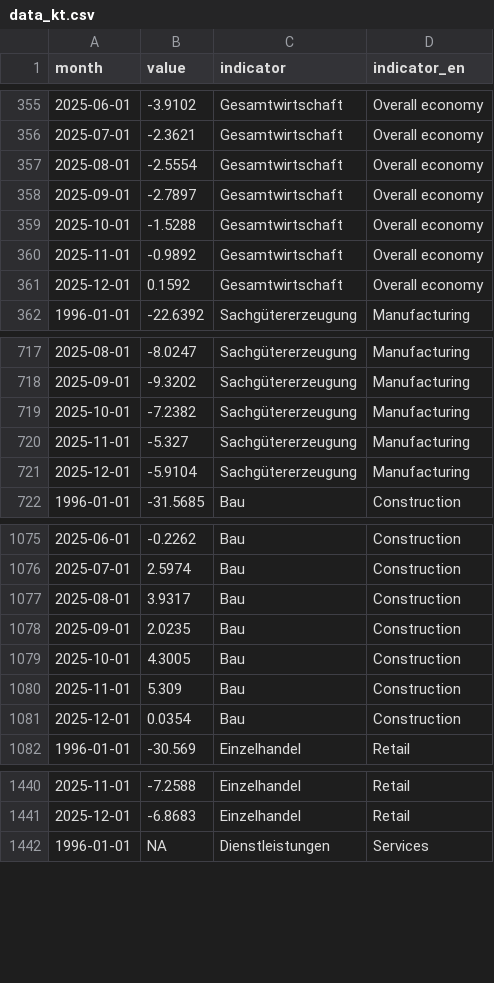
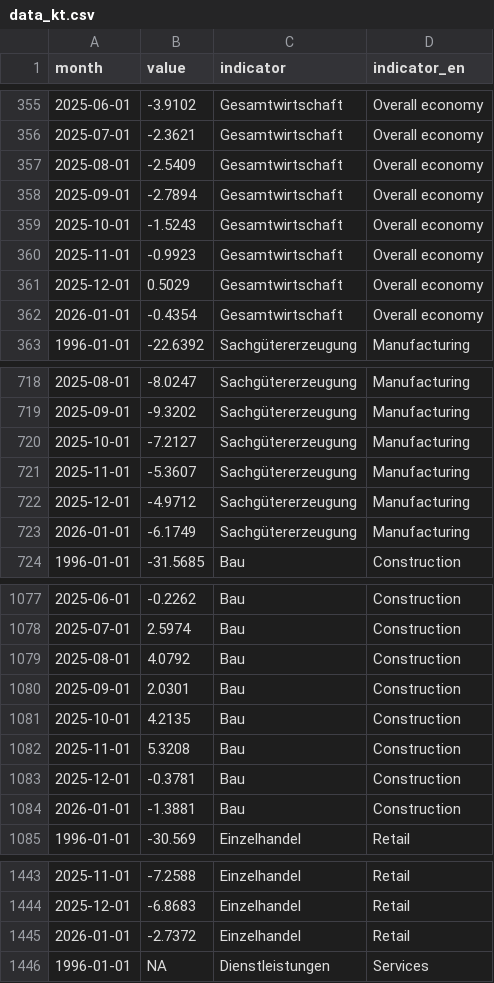
Before and after one commit to WIFOat/fg_data, a CSV file: data_kt.csv, drawn as a sheet; only a part is shown, gaps mark what is left out; the diff covers the shown part only.

```diff
--- a/data_kt.csv
+++ b/data_kt.csv
@@ -356,7 +356,8 @@ month,value,indicator,indicator_en
 2025-07-01,-2.3621,Gesamtwirtschaft,Overall economy
-2025-08-01,-2.5554,Gesamtwirtschaft,Overall economy
-2025-09-01,-2.7897,Gesamtwirtschaft,Overall economy
-2025-10-01,-1.5288,Gesamtwirtschaft,Overall economy
-2025-11-01,-0.9892,Gesamtwirtschaft,Overall economy
-2025-12-01,0.1592,Gesamtwirtschaft,Overall economy
+2025-08-01,-2.5409,Gesamtwirtschaft,Overall economy
+2025-09-01,-2.7894,Gesamtwirtschaft,Overall economy
+2025-10-01,-1.5243,Gesamtwirtschaft,Overall economy
+2025-11-01,-0.9923,Gesamtwirtschaft,Overall economy
+2025-12-01,0.5029,Gesamtwirtschaft,Overall economy
+2026-01-01,-0.4354,Gesamtwirtschaft,Overall economy
 1996-01-01,-22.6392,Sachgütererzeugung,Manufacturing
@@ -718,5 +719,6 @@ month,value,indicator,indicator_en
 2025-09-01,-9.3202,Sachgütererzeugung,Manufacturing
-2025-10-01,-7.2382,Sachgütererzeugung,Manufacturing
-2025-11-01,-5.327,Sachgütererzeugung,Manufacturing
-2025-12-01,-5.9104,Sachgütererzeugung,Manufacturing
+2025-10-01,-7.2127,Sachgütererzeugung,Manufacturing
+2025-11-01,-5.3607,Sachgütererzeugung,Manufacturing
+2025-12-01,-4.9712,Sachgütererzeugung,Manufacturing
+2026-01-01,-6.1749,Sachgütererzeugung,Manufacturing
 1996-01-01,-31.5685,Bau,Construction
@@ -1076,7 +1078,8 @@ month,value,indicator,indicator_en
 2025-07-01,2.5974,Bau,Construction
-2025-08-01,3.9317,Bau,Construction
-2025-09-01,2.0235,Bau,Construction
-2025-10-01,4.3005,Bau,Construction
-2025-11-01,5.309,Bau,Construction
-2025-12-01,0.0354,Bau,Construction
+2025-08-01,4.0792,Bau,Construction
+2025-09-01,2.0301,Bau,Construction
+2025-10-01,4.2135,Bau,Construction
+2025-11-01,5.3208,Bau,Construction
+2025-12-01,-0.3781,Bau,Construction
+2026-01-01,-1.3881,Bau,Construction
 1996-01-01,-30.569,Einzelhandel,Retail
@@ -1441,2 +1444,3 @@ month,value,indicator,indicator_en
 2025-12-01,-6.8683,Einzelhandel,Retail
+2026-01-01,-2.7372,Einzelhandel,Retail
 1996-01-01,NA,Dienstleistungen,Services
```
Also changed, not shown: 1 added row and 3 edited cells elsewhere in this file, data_ka.csv.
